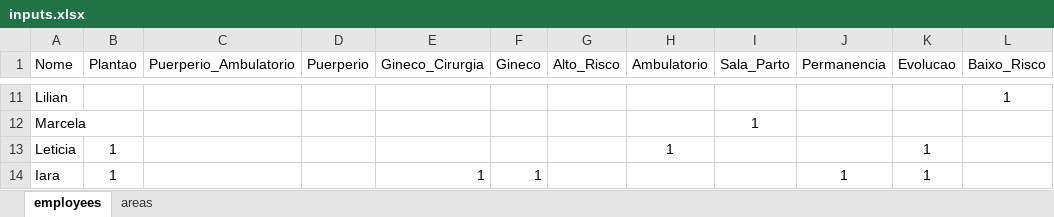
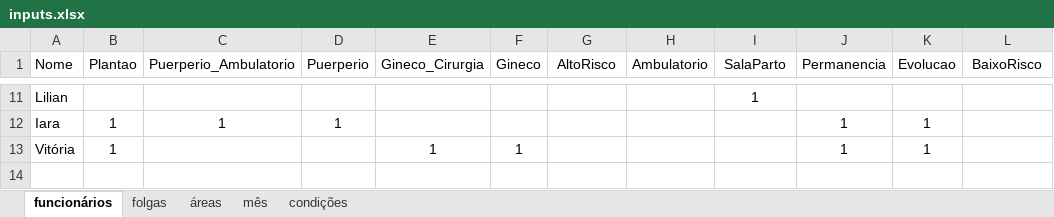
Before and after one commit to brenerrr/distribuidor_escalas_residencia, an Excel workbook: inputs.xlsx, sheet funcionários, drawn as a sheet; only a part is shown, gaps mark what is left out; values as stored, in another font and other column widths than the file's, no borders; conditional formats not drawn; removed rows and columns are numbered as before the commit, all else as after; the diff covers the shown part only; the diff names each change by its address in the sheet, - before the commit and + after, or states it on an @@ line.

```diff
--- a/inputs.xlsx (sheet funcionários)
+++ b/inputs.xlsx (sheet funcionários)
-sheet tab: employees
+sheet tab: funcionários
-sheet tab: areas
+sheet tab: áreas
+sheet tab: folgas
+sheet tab: mês
+sheet tab: condições
-G1: Alto_Risco
+G1: AltoRisco
-I1: Sala_Parto
+I1: SalaParto
-L1: Baixo_Risco
+L1: BaixoRisco
-I11 (SalaParto): (empty)
+I11 (SalaParto): 1
-L11 (BaixoRisco): 1
+L11 (BaixoRisco): (empty)
-row 12: Marcela |  |  |  |  |  |  |  | 1
-row 13: Leticia | 1 |  |  |  |  |  | 1 |  |  | 1
-C12 (Puerperio_Ambulatorio): (empty)
+C12 (Puerperio_Ambulatorio): 1
-D12 (Puerperio): (empty)
+D12 (Puerperio): 1
-E12 (Gineco_Cirurgia): 1
+E12 (Gineco_Cirurgia): (empty)
-F12 (Gineco): 1
+F12 (Gineco): (empty)
+row 13: Vitória | 1 |  |  | 1 | 1 |  |  |  | 1 | 1
```
Also changed, not shown: 1 added row, 1 removed row and 29 edited cells elsewhere in this sheet, sheet áreas, 3 other files.
